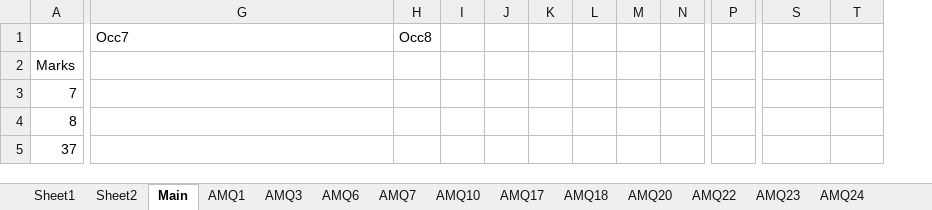
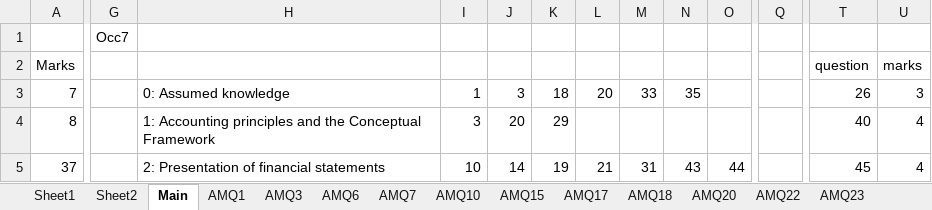
Before and after one commit to BobCornish/FINREP, an Excel workbook: Additional Materials.xlsx, sheet Main, drawn as a sheet; only a part is shown, gaps mark what is left out; values as stored, in another font and other column widths than the file's, no cell formats; conditional formats not drawn; removed rows and columns are numbered as before the commit, all else as after; the diff covers the shown part only; the diff names each change by its address in the sheet, - before the commit and + after, or states it on an @@ line.

```diff
--- a/Additional Materials.xlsx (sheet Main)
+++ b/Additional Materials.xlsx (sheet Main)
+sheet tab: AMQ15
+column G, row 1: Occ7
-column P, empty
+column Q, empty
-H1: Occ7
+H1: (empty)
-I1: Occ8
+I1: (empty)
-T2: (empty)
+T2: question
-U2: (empty)
+U2: marks
-H3: (empty)
+H3: 0: Assumed knowledge
-I3: (empty)
+I3: 1
-J3: (empty)
+J3: 3
-K3: (empty)
+K3: 18
-L3: (empty)
+L3: 20
-M3: (empty)
+M3: 33
-N3: (empty)
+N3: 35
-T3: (empty)
+T3: 26
-U3: (empty)
+U3: 3
-H4: (empty)
+H4: 1: Accounting principles and the Conceptual Framework
-I4: (empty)
+I4: 3
-J4: (empty)
+J4: 20
-K4: (empty)
+K4: 29
-T4: (empty)
+T4: 40
-U4:U5: (empty)
+U4:U5: 4
-H5: (empty)
+H5: 2: Presentation of financial statements
-I5: (empty)
+I5: 10
-J5: (empty)
+J5: 14
-K5: (empty)
+K5: 19
-L5: (empty)
+L5: 21
-M5: (empty)
+M5: 31
-N5: (empty)
+N5: 43
-O5: (empty)
+O5: 44
-T5: (empty)
+T5: 45
```
Also changed, not shown: 17 added rows, 32 removed rows, 7 moved rows and 109 edited cells elsewhere in this sheet, other sheet tabs, cell formats, formulas that keep their value, charts or pictures, Module 16 - Retained Earnings and Distributable Profits.xlsx, Module 19 - Taxation Current Tax.xlsx, 3 other files.
